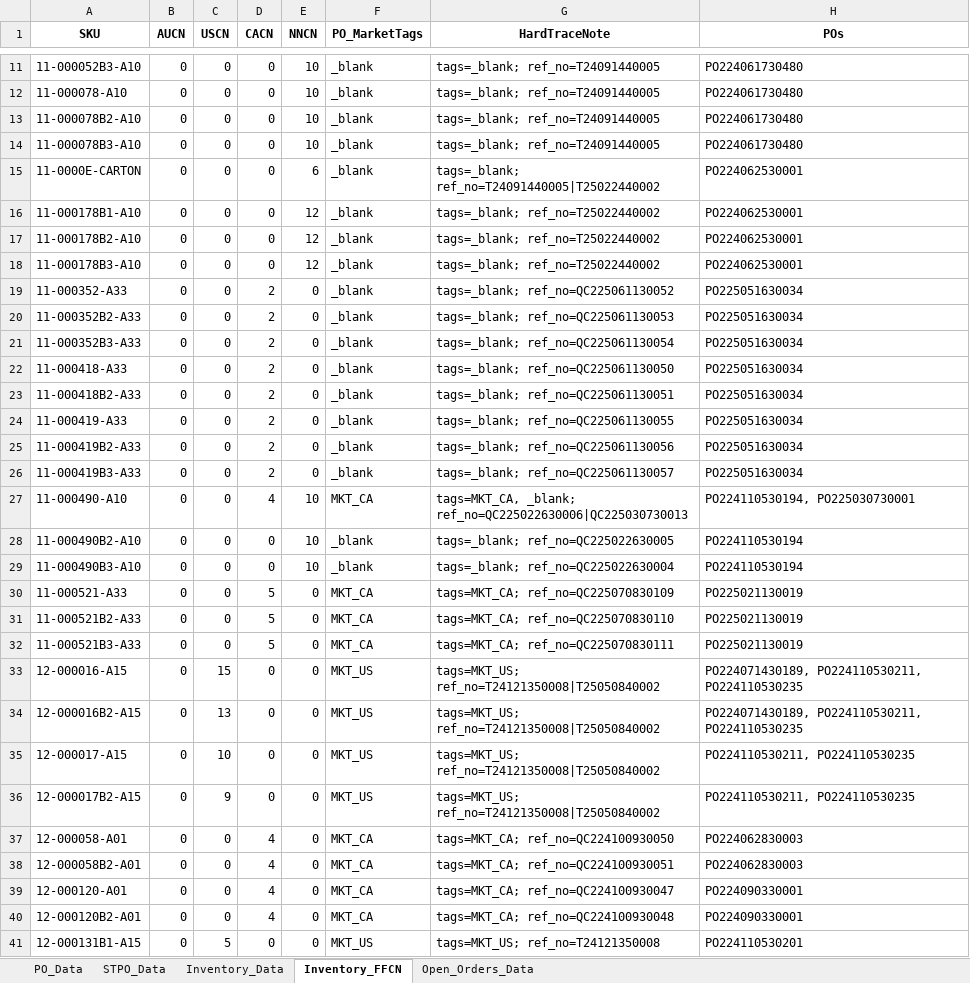
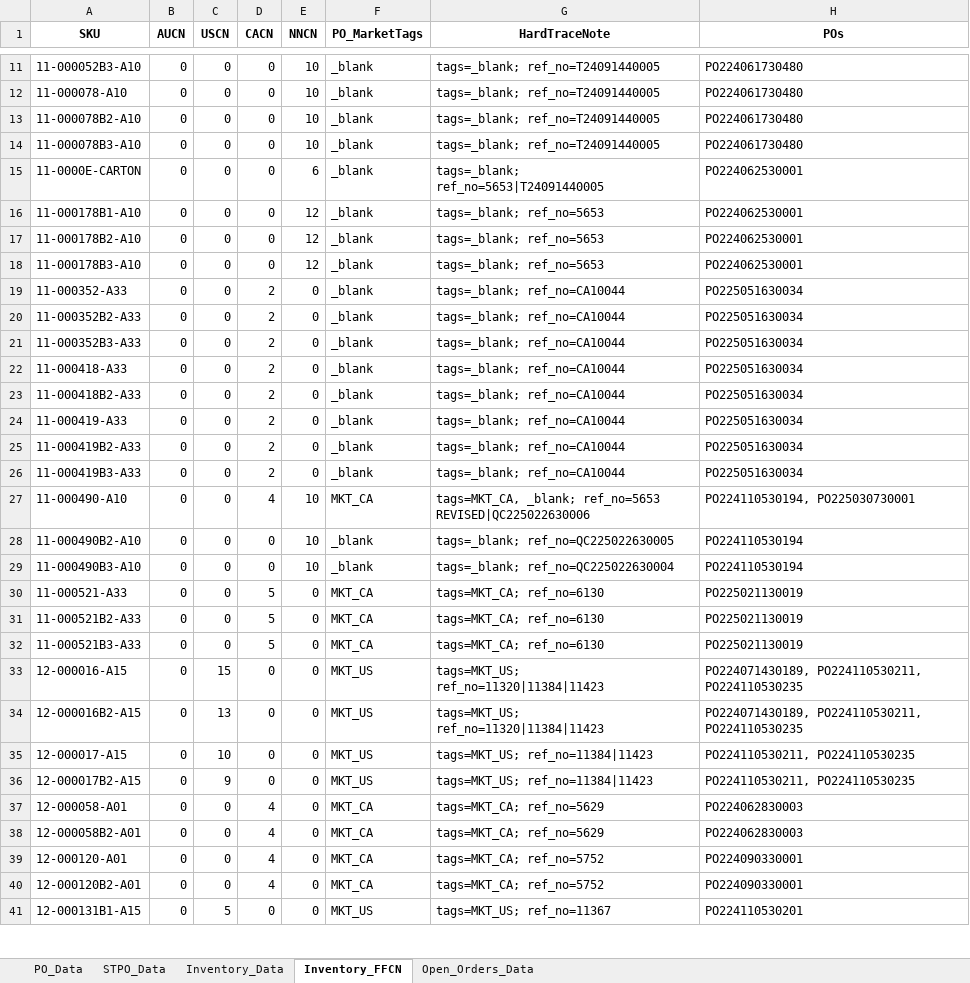
Before and after one commit to tom-valencia/eta-eccang-report, an Excel workbook: eccang_eta_report.xlsx, sheet Inventory_FFCN, drawn as a sheet; only a part is shown, gaps mark what is left out; values as stored, in another font and other column widths than the file's, no borders; the diff covers the shown part only; the diff names each change by its address in the sheet, - before the commit and + after, or states it on an @@ line.

```diff
--- a/eccang_eta_report.xlsx (sheet Inventory_FFCN)
+++ b/eccang_eta_report.xlsx (sheet Inventory_FFCN)
-G15 (HardTraceNote): tags=_blank; ref_no=T24091440005|T25022440002
+G15 (HardTraceNote): tags=_blank; ref_no=5653|T24091440005
-G16:G18 (HardTraceNote): tags=_blank; ref_no=T25022440002
+G16:G18 (HardTraceNote): tags=_blank; ref_no=5653
-G19 (HardTraceNote): tags=_blank; ref_no=QC225061130052
+G19 (HardTraceNote): tags=_blank; ref_no=CA10044
-G20 (HardTraceNote): tags=_blank; ref_no=QC225061130053
+G20 (HardTraceNote): tags=_blank; ref_no=CA10044
-G21 (HardTraceNote): tags=_blank; ref_no=QC225061130054
+G21 (HardTraceNote): tags=_blank; ref_no=CA10044
-G22 (HardTraceNote): tags=_blank; ref_no=QC225061130050
+G22 (HardTraceNote): tags=_blank; ref_no=CA10044
-G23 (HardTraceNote): tags=_blank; ref_no=QC225061130051
+G23 (HardTraceNote): tags=_blank; ref_no=CA10044
-G24 (HardTraceNote): tags=_blank; ref_no=QC225061130055
+G24 (HardTraceNote): tags=_blank; ref_no=CA10044
-G25 (HardTraceNote): tags=_blank; ref_no=QC225061130056
+G25 (HardTraceNote): tags=_blank; ref_no=CA10044
-G26 (HardTraceNote): tags=_blank; ref_no=QC225061130057
+G26 (HardTraceNote): tags=_blank; ref_no=CA10044
-G27 (HardTraceNote): tags=MKT_CA, _blank; ref_no=QC225022630006|QC225030730013
+G27 (HardTraceNote): tags=MKT_CA, _blank; ref_no=5653 REVISED|QC225022630006
-G30 (HardTraceNote): tags=MKT_CA; ref_no=QC225070830109
+G30 (HardTraceNote): tags=MKT_CA; ref_no=6130
-G31 (HardTraceNote): tags=MKT_CA; ref_no=QC225070830110
+G31 (HardTraceNote): tags=MKT_CA; ref_no=6130
-G32 (HardTraceNote): tags=MKT_CA; ref_no=QC225070830111
+G32 (HardTraceNote): tags=MKT_CA; ref_no=6130
-G33:G34 (HardTraceNote): tags=MKT_US; ref_no=T24121350008|T25050840002
+G33:G34 (HardTraceNote): tags=MKT_US; ref_no=11320|11384|11423
-G35:G36 (HardTraceNote): tags=MKT_US; ref_no=T24121350008|T25050840002
+G35:G36 (HardTraceNote): tags=MKT_US; ref_no=11384|11423
-G37 (HardTraceNote): tags=MKT_CA; ref_no=QC224100930050
+G37 (HardTraceNote): tags=MKT_CA; ref_no=5629
-G38 (HardTraceNote): tags=MKT_CA; ref_no=QC224100930051
+G38 (HardTraceNote): tags=MKT_CA; ref_no=5629
-G39 (HardTraceNote): tags=MKT_CA; ref_no=QC224100930047
+G39 (HardTraceNote): tags=MKT_CA; ref_no=5752
-G40 (HardTraceNote): tags=MKT_CA; ref_no=QC224100930048
+G40 (HardTraceNote): tags=MKT_CA; ref_no=5752
-G41 (HardTraceNote): tags=MKT_US; ref_no=T24121350008
+G41 (HardTraceNote): tags=MKT_US; ref_no=11367
```
Also changed, not shown: 279 edited cells elsewhere in this sheet, sheet Inventory_Data, sheet Open_Orders_Data, sheet STPO_Data.
